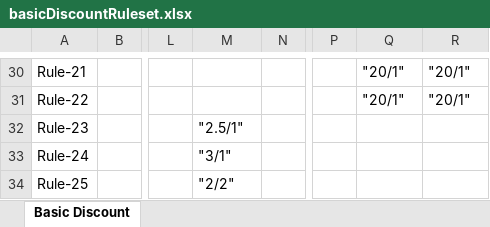
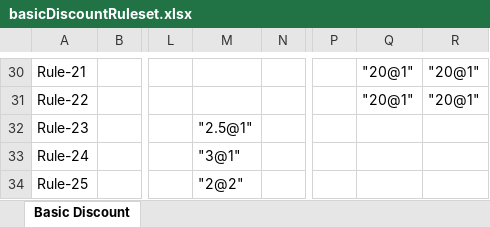
Before and after one commit to kelvinkinwong/test, an Excel workbook: basicDiscountRuleset.xlsx, sheet Basic Discount, drawn as a sheet; only a part is shown, gaps mark what is left out; values as stored, in another font and other column widths than the file's, no borders; the diff covers the shown part only; the diff names each change by its address in the sheet, - before the commit and + after, or states it on an @@ line.

```diff
--- a/basicDiscountRuleset.xlsx (sheet Basic Discount)
+++ b/basicDiscountRuleset.xlsx (sheet Basic Discount)
-Q30:Q31: "20/1"
+Q30:Q31: "20@1"
-R30:R31: "20/1"
+R30:R31: "20@1"
-M32: "2.5/1"
+M32: "2.5@1"
-M33: "3/1"
+M33: "3@1"
-M34: "2/2"
+M34: "2@2"
```
Also changed, not shown: 29 edited cells and cell formats elsewhere in this sheet.
